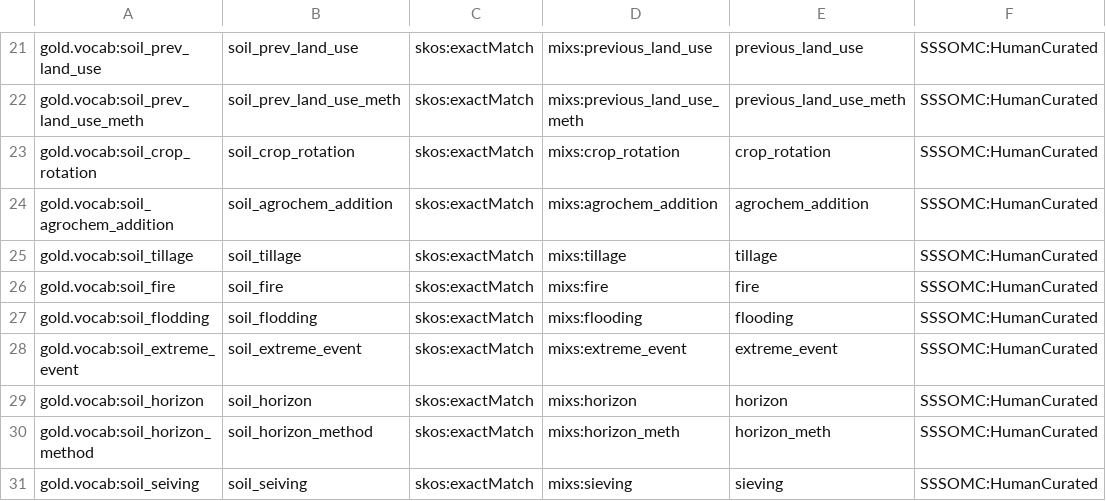
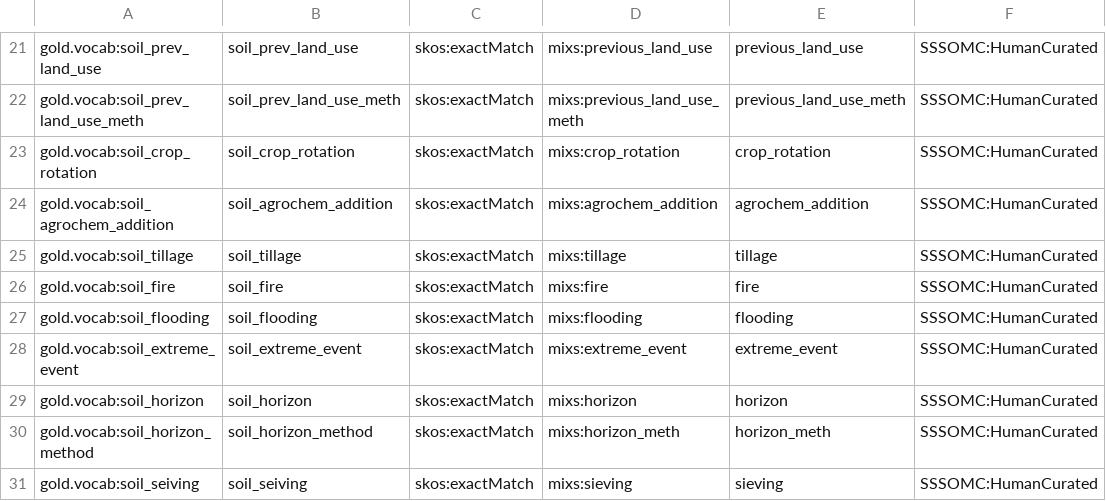
Before and after one commit to microbiomedata/nmdc-metadata, a TSV file: schema/mappings/gold-to-mixs.sssom.tsv, drawn as a sheet; only a part is shown, gaps mark what is left out; the diff names each change by its address in the sheet, - before the commit and + after, or states it on an @@ line.

Commit message:
fix typo flodding => flooding

```diff
--- a/schema/mappings/gold-to-mixs.sssom.tsv
+++ b/schema/mappings/gold-to-mixs.sssom.tsv
-A27: gold.vocab:soil_flodding
+A27: gold.vocab:soil_flooding
-B27: soil_flodding
+B27: soil_flooding
```
Also changed, not shown: 1 other file.
